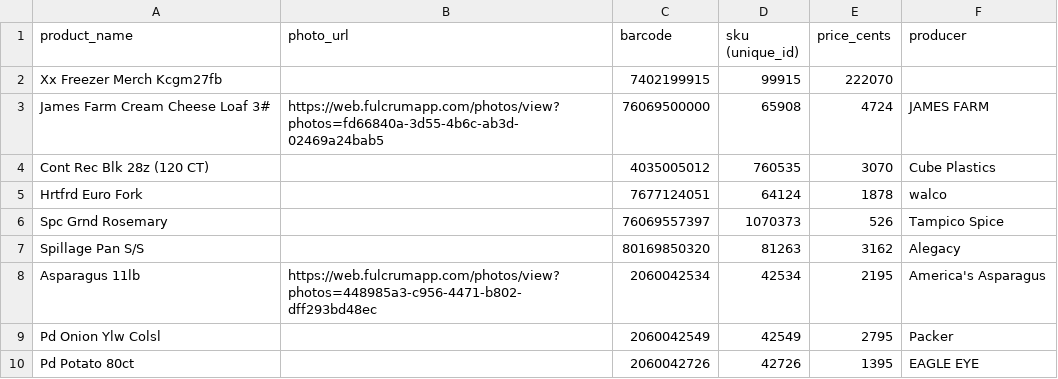
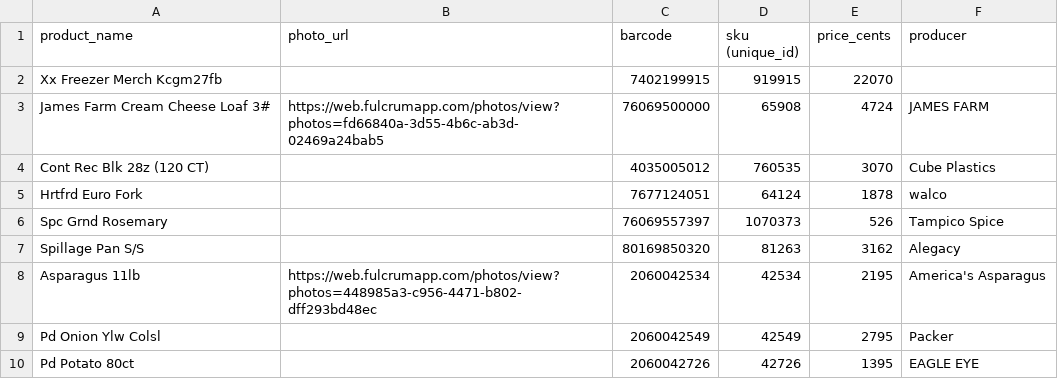
Before and after one commit to hananamar/cheetah_demo, a CSV file: lib/catalog_test.csv, drawn as a sheet.

```diff
--- a/lib/catalog_test.csv
+++ b/lib/catalog_test.csv
@@ -1,3 +1,3 @@
 product_name,photo_url,barcode,sku (unique_id),price_cents,producer
-Xx Freezer Merch Kcgm27fb,,7402199915,99915,222070,
+Xx Freezer Merch Kcgm27fb,,7402199915,919915,22070,
 James Farm Cream Cheese Loaf 3#,https://web.fulcrumapp.com/photos/view?photos=fd66840a-3d55-4b6c-ab3d-02469a24bab5,76069500000,65908,4724,JAMES FARM
```
Also changed, not shown: 3 other files.
